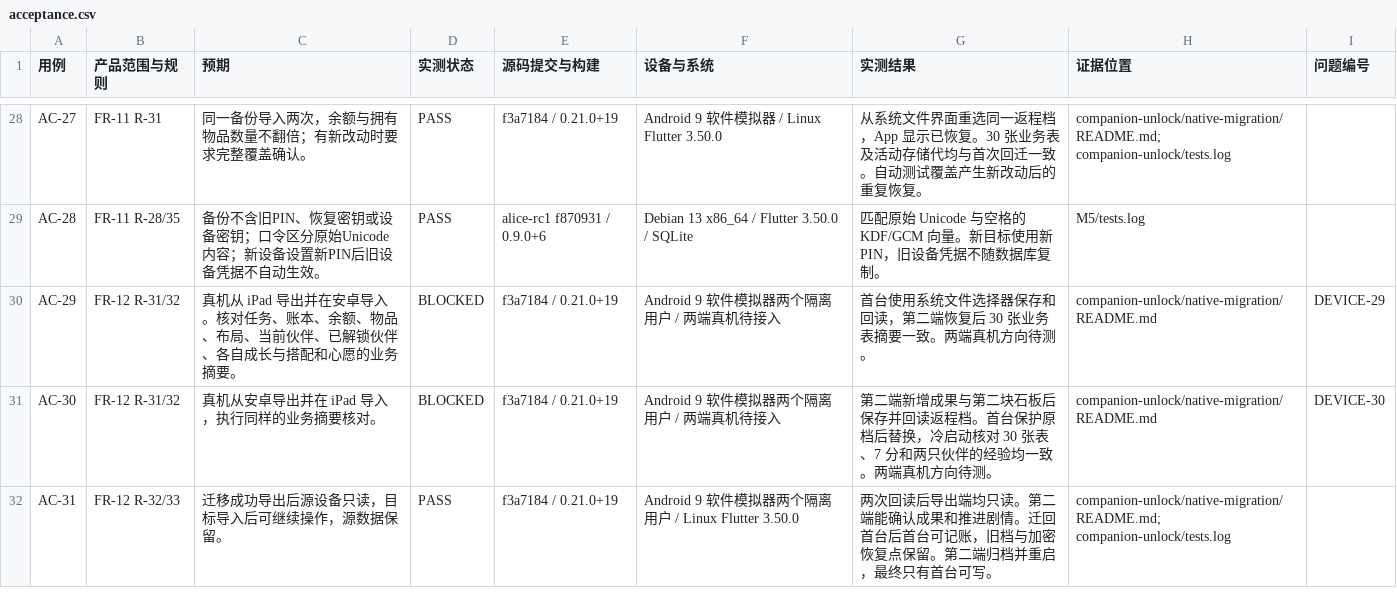
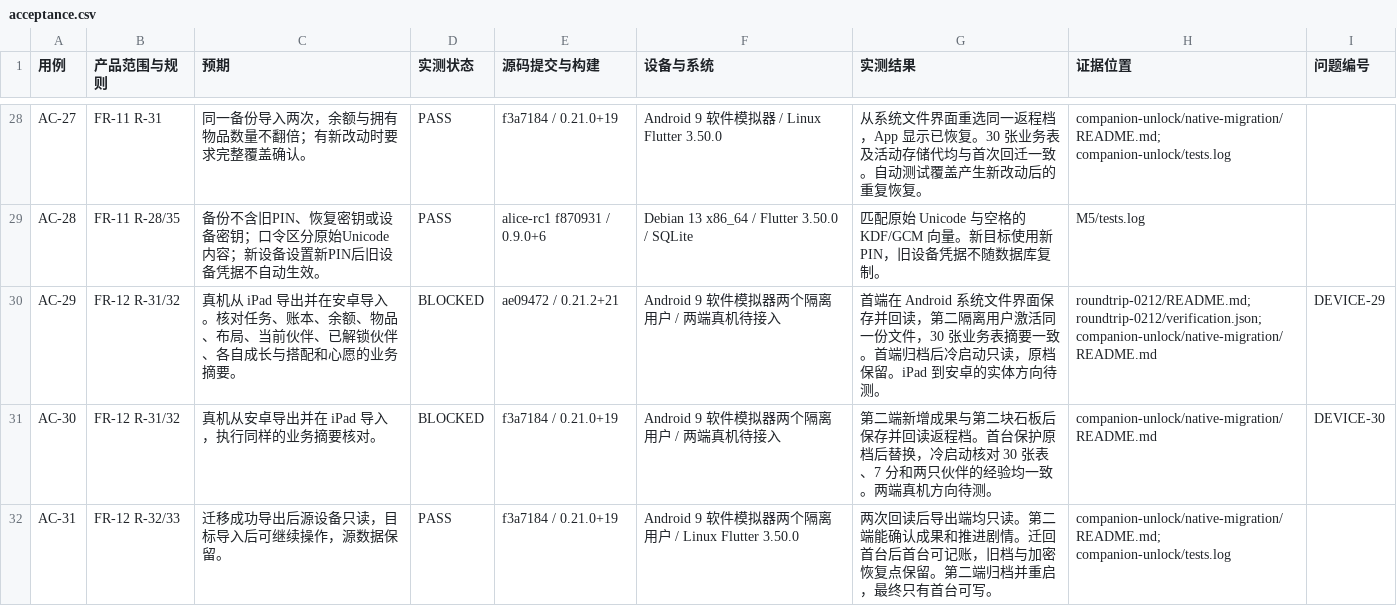
Before and after one commit to tonymd323/alice-little-companions, a CSV file: docs/evidence/acceptance.csv, drawn as a sheet; only a part is shown, gaps mark what is left out.

Commit message:
Verify forward migration with the published 0.21.2 APK

```diff
--- a/docs/evidence/acceptance.csv
+++ b/docs/evidence/acceptance.csv
@@ -29,3 +29,3 @@ AC-27,FR-11 R-31,同一备份导入两次，余额与拥有物品数量不翻倍
 AC-28,FR-11 R-28/35,备份不含旧PIN、恢复密钥或设备密钥；口令区分原始Unicode内容；新设备设置新PIN后旧设备凭据不自动生效。,PASS,alice-rc1 f870931 / 0.9.0+6,Debian 13 x86_64 / Flutter 3.50.0 / SQLite,匹配原始 Unicode 与空格的 KDF/GCM 向量。新目标使用新 PIN，旧设备凭据不随数据库复制。,M5/tests.log,
-AC-29,FR-12 R-31/32,真机从 iPad 导出并在安卓导入。核对任务、账本、余额、物品、布局、当前伙伴、已解锁伙伴、各自成长与搭配和心愿的业务摘要。,BLOCKED,f3a7184 / 0.21.0+19,Android 9 软件模拟器两个隔离用户 / 两端真机待接入,首台使用系统文件选择器保存和回读，第二端恢复后 30 张业务表摘要一致。两端真机方向待测。,companion-unlock/native-migration/README.md,DEVICE-29
+AC-29,FR-12 R-31/32,真机从 iPad 导出并在安卓导入。核对任务、账本、余额、物品、布局、当前伙伴、已解锁伙伴、各自成长与搭配和心愿的业务摘要。,BLOCKED,ae09472 / 0.21.2+21,Android 9 软件模拟器两个隔离用户 / 两端真机待接入,首端在 Android 系统文件界面保存并回读，第二隔离用户激活同一份文件，30 张业务表摘要一致。首端归档后冷启动只读，原档保留。iPad 到安卓的实体方向待测。,roundtrip-0212/README.md; roundtrip-0212/verification.json; companion-unlock/native-migration/README.md,DEVICE-29
 AC-30,FR-12 R-31/32,真机从安卓导出并在 iPad 导入，执行同样的业务摘要核对。,BLOCKED,f3a7184 / 0.21.0+19,Android 9 软件模拟器两个隔离用户 / 两端真机待接入,第二端新增成果与第二块石板后保存并回读返程档。首台保护原档后替换，冷启动核对 30 张表、7 分和两只伙伴的经验均一致。两端真机方向待测。,companion-unlock/native-migration/README.md,DEVICE-30
```
Also changed, not shown: 8 other files.
